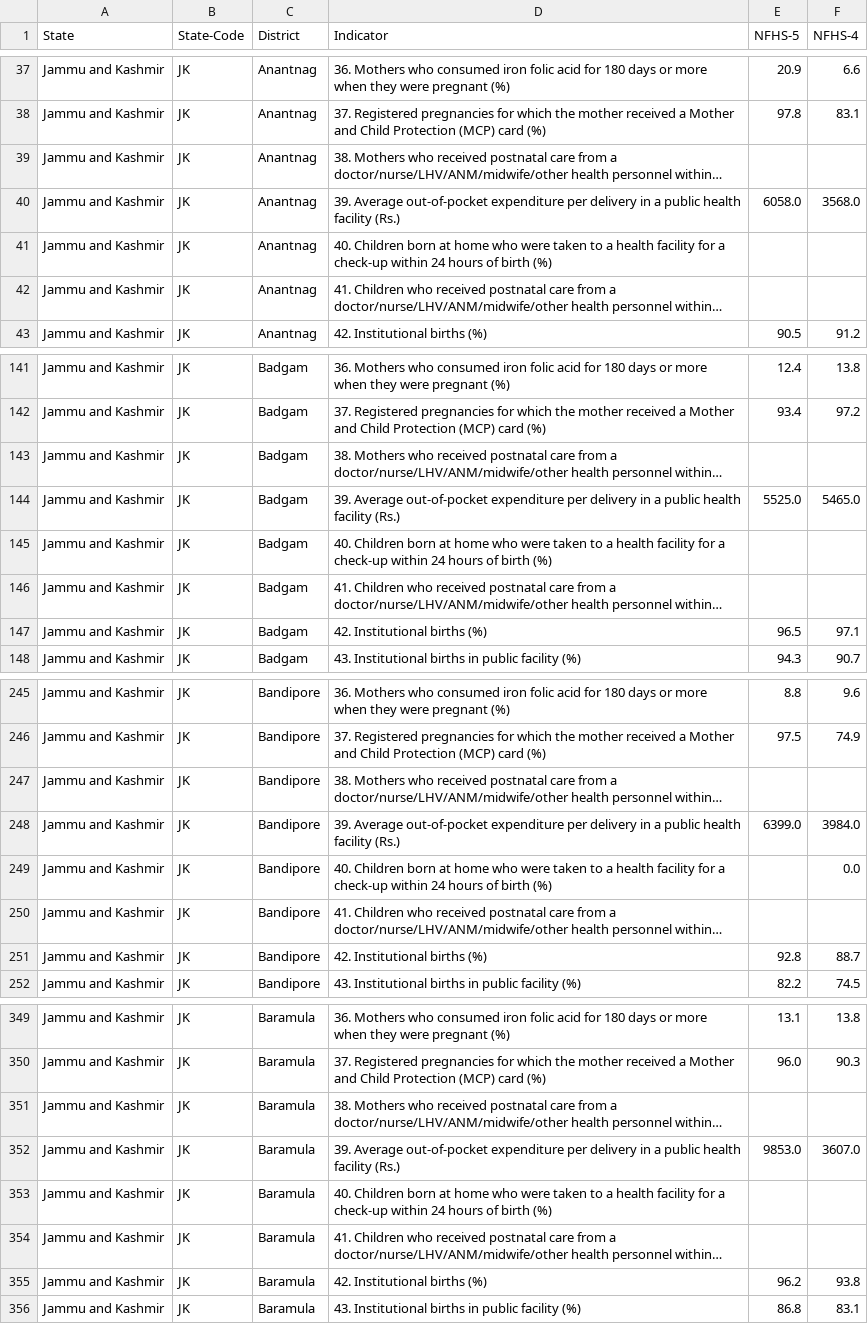
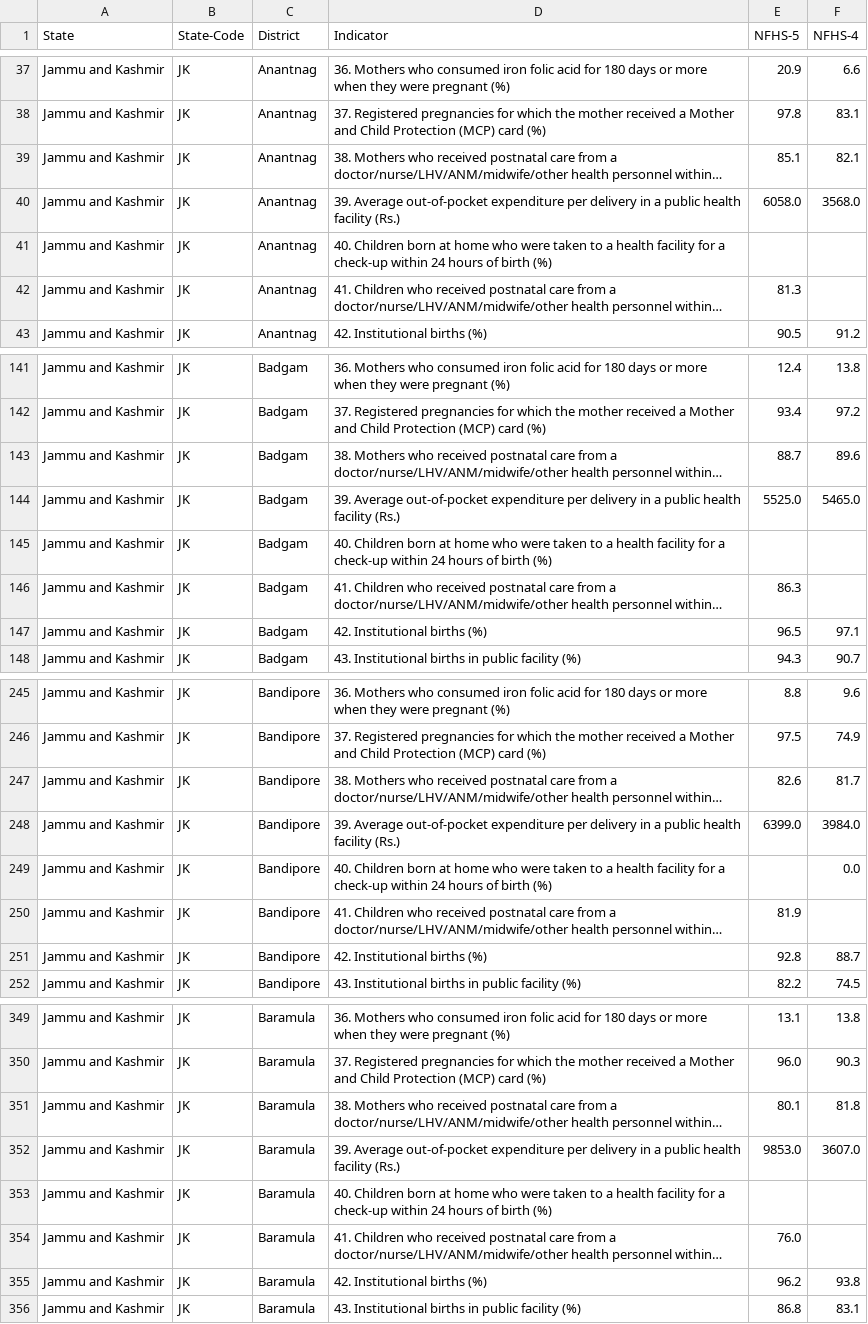
Before and after one commit to pratapvardhan/NFHS-5, a CSV file: district-level/NFHS-5-JK-Jammu-and-Kashmir.csv, drawn as a sheet; only a part is shown, gaps mark what is left out; long unchanged cells end in …; the diff covers the shown part only; the diff names each change by its address in the sheet, - before the commit and + after, or states it on an @@ line.

```diff
--- a/district-level/NFHS-5-JK-Jammu-and-Kashmir.csv
+++ b/district-level/NFHS-5-JK-Jammu-and-Kashmir.csv
-E39 (NFHS-5): (empty)
+E39 (NFHS-5): 85.1
-F39 (NFHS-4): (empty)
+F39 (NFHS-4): 82.1
-E42 (NFHS-5): (empty)
+E42 (NFHS-5): 81.3
-E143 (NFHS-5): (empty)
+E143 (NFHS-5): 88.7
-F143 (NFHS-4): (empty)
+F143 (NFHS-4): 89.6
-E146 (NFHS-5): (empty)
+E146 (NFHS-5): 86.3
-E247 (NFHS-5): (empty)
+E247 (NFHS-5): 82.6
-F247 (NFHS-4): (empty)
+F247 (NFHS-4): 81.7
-E250 (NFHS-5): (empty)
+E250 (NFHS-5): 81.9
-E351 (NFHS-5): (empty)
+E351 (NFHS-5): 80.1
-F351 (NFHS-4): (empty)
+F351 (NFHS-4): 81.8
-E354 (NFHS-5): (empty)
+E354 (NFHS-5): 76.0
```
Also changed, not shown: 158 edited cells elsewhere in this file, district-level/NFHS-5-AS-Assam.csv, district-level/NFHS-5-BR-Bihar.csv, 20 other files.
